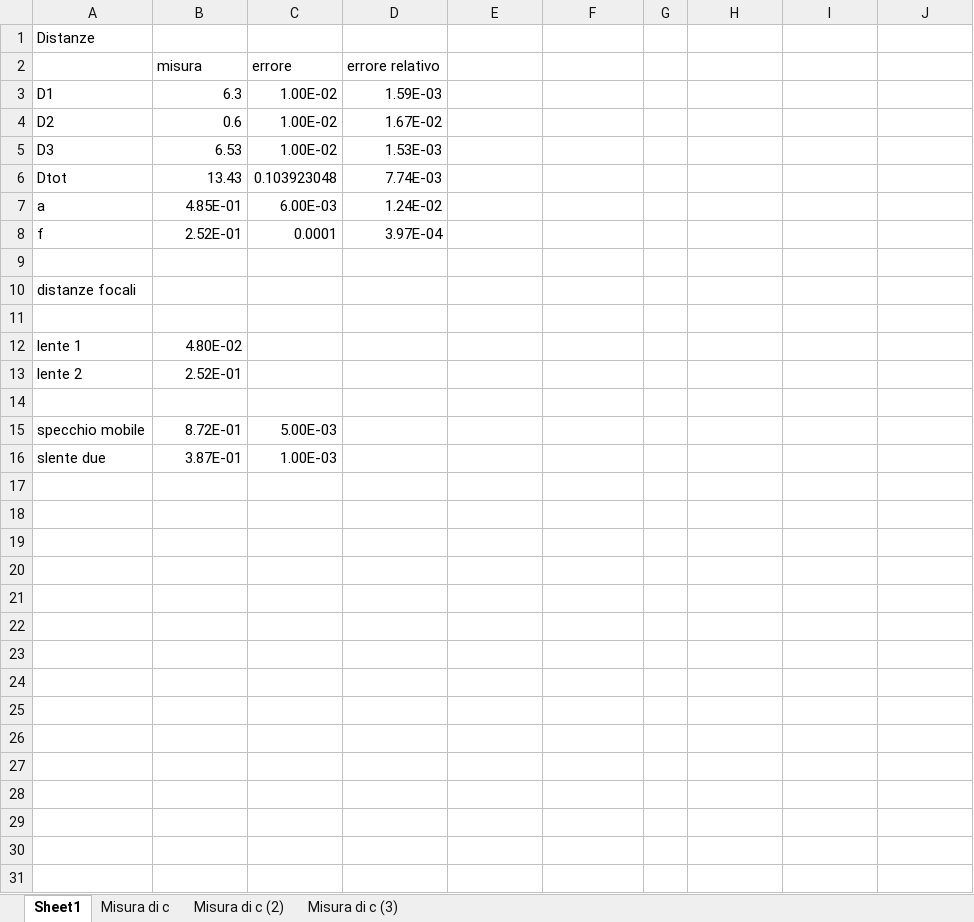
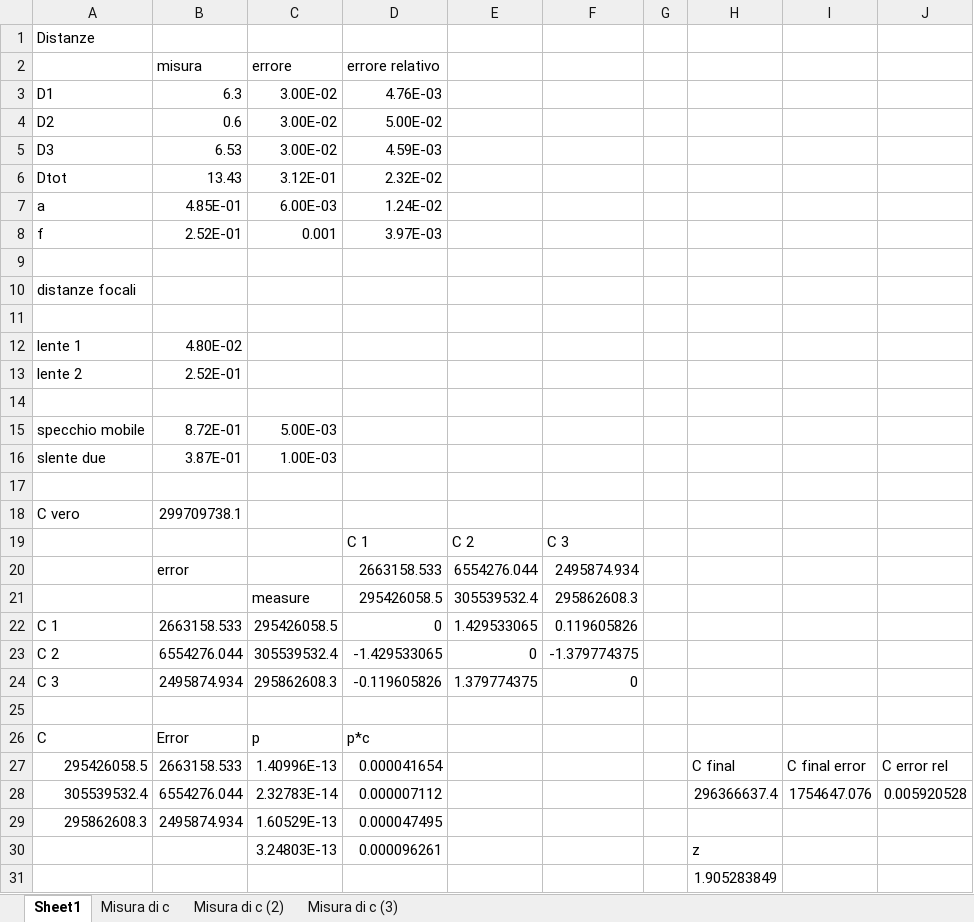
Before and after one commit to davep96/VelLuce, an Excel workbook: Data/Analyzed/DataAnalyzed.xlsx, sheet Sheet1, drawn as a sheet; values as stored, in another font and other column widths than the file's, no borders; the diff names each change by its address in the sheet, - before the commit and + after, or states it on an @@ line.

```diff
--- a/Data/Analyzed/DataAnalyzed.xlsx (sheet Sheet1)
+++ b/Data/Analyzed/DataAnalyzed.xlsx (sheet Sheet1)
-C3:C5 (errore): 1.00E-02
+C3:C5 (errore): 3.00E-02
-D3 (errore relativo): 1.59E-03
+D3 (errore relativo): 4.76E-03
-D4 (errore relativo): 1.67E-02
+D4 (errore relativo): 5.00E-02
-D5 (errore relativo): 1.53E-03
+D5 (errore relativo): 4.59E-03
-C6 (errore): 0.103923048
+C6 (errore): 3.12E-01
-D6 (errore relativo): 7.74E-03
+D6 (errore relativo): 2.32E-02
-C8 (errore): 0.0001
+C8 (errore): 0.001
-D8 (errore relativo): 3.97E-04
+D8 (errore relativo): 3.97E-03
+row 17: (empty)
+row 18: C vero | 299709738.1
+row 19:  |  |  | C 1 | C 2 | C 3
+row 20:  | error |  | 2663158.533 | 6554276.044 | 2495874.934
+row 21:  |  | measure | 295426058.5 | 305539532.4 | 295862608.3
+row 22: C 1 | 2663158.533 | 295426058.5 | 0 | 1.429533065 | 0.119605826
+row 23: C 2 | 6554276.044 | 305539532.4 | -1.429533065 | 0 | -1.379774375
+row 24: C 3 | 2495874.934 | 295862608.3 | -0.119605826 | 1.379774375 | 0
+row 25: (empty)
+row 26: C | Error | p | p*c
+row 27: 295426058.5 | 2663158.533 | 1.40996E-13 | 0.000041654 |  |  |  | C final | C final error | C error rel
+row 28: 305539532.4 | 6554276.044 | 2.32783E-14 | 0.000007112 |  |  |  | 296366637.4 | 1754647.076 | 0.005920528
+row 29: 295862608.3 | 2495874.934 | 1.60529E-13 | 0.000047495
+row 30:  |  | 3.24803E-13 | 0.000096261 |  |  |  | z
+row 31:  |  |  |  |  |  |  | 1.905283849
```
Also changed, not shown: sheet Misura di c, sheet Misura di c (2), sheet Misura di c (3), charts or pictures.
